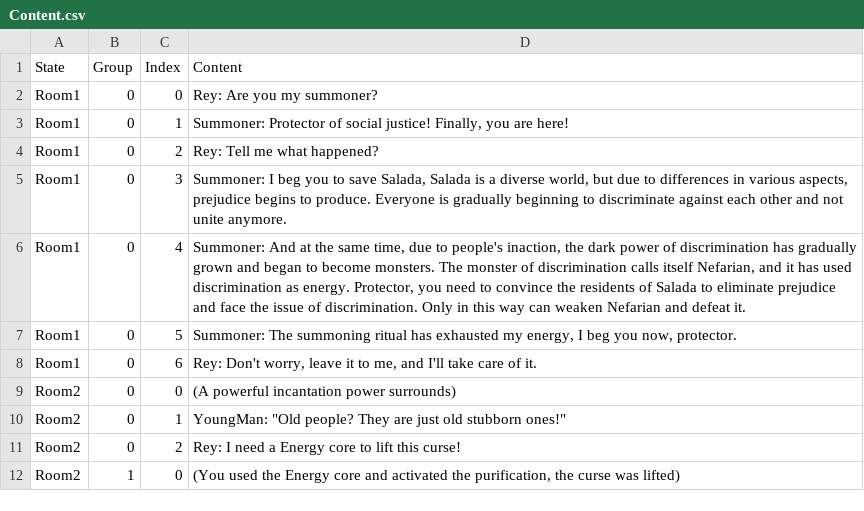
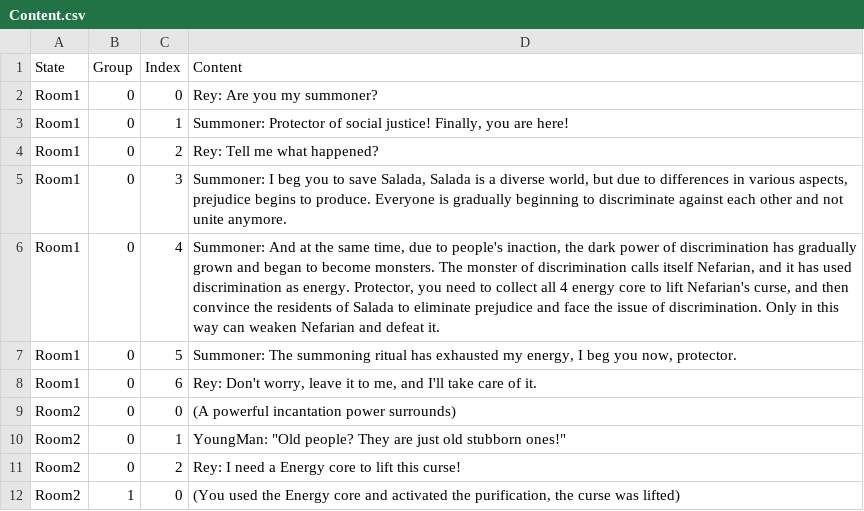
Before and after one commit to Harting514/YikProject_2, a CSV file: data/Content.csv, drawn as a sheet; only a part is shown.

```diff
--- a/data/Content.csv
+++ b/data/Content.csv
@@ -5,3 +5,3 @@ Room1,0,2,Rey: Tell me what happened?
 Room1,0,3,"Summoner: I beg you to save Salada, Salada is a diverse world, but due to differences in various aspects, prejudice begins to produce. Everyone is gradually beginning to discriminate against each other and not unite anymore."
-Room1,0,4,"Summoner: And at the same time, due to people's inaction, the dark power of discrimination has gradually grown and began to become monsters. The monster of discrimination calls itself Nefarian, and it has used discrimination as energy. Protector, you need to convince the residents of Salada to eliminate prejudice and face the issue of discrimination. Only in this way can weaken Nefarian and defeat it. "
+Room1,0,4,"Summoner: And at the same time, due to people's inaction, the dark power of discrimination has gradually grown and began to become monsters. The monster of discrimination calls itself Nefarian, and it has used discrimination as energy. Protector, you need to collect all 4 energy core to lift Nefarian's curse, and then convince the residents of Salada to eliminate prejudice and face the issue of discrimination. Only in this way can weaken Nefarian and defeat it. "
 Room1,0,5,"Summoner: The summoning ritual has exhausted my energy, I beg you now, protector."
```
Also changed, not shown: 1 other file.
